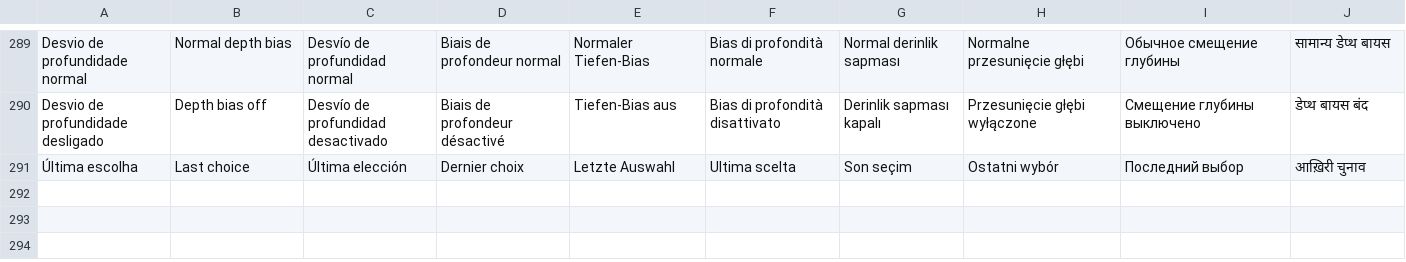
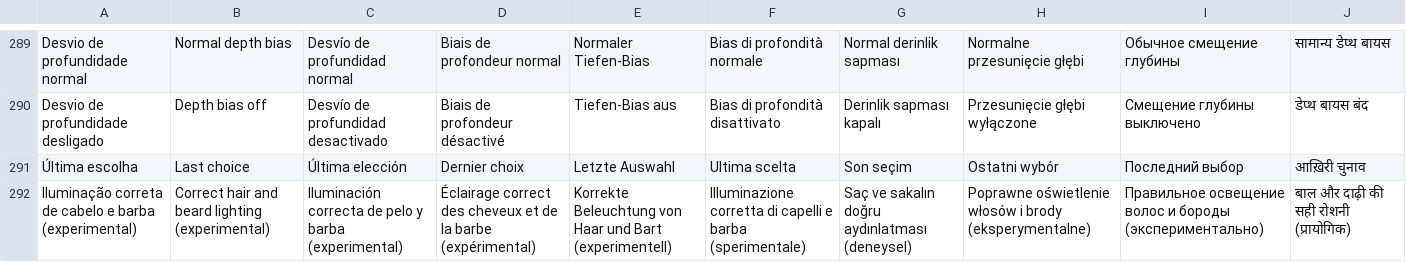
Before and after one commit to royllll1999-hub/tlou-remastered-android, a TSV file: android-launcher/app/src/main/assets/ui-translations.tsv, drawn as a sheet; only a part is shown, gaps mark what is left out; the diff covers the shown part only; the diff names each change by its address in the sheet, - before the commit and + after, or states it on an @@ line.

```diff
--- a/android-launcher/app/src/main/assets/ui-translations.tsv
+++ b/android-launcher/app/src/main/assets/ui-translations.tsv
+row 292: Iluminação correta de cabelo e barba (experimental) | Correct hair and beard lighting (experimental) | Iluminación correcta de pelo y barba (experimental) | Éclairage correct des cheveux et de la barbe (expérimental) | Korrekte Beleuchtung von Haar und Bart (experimentell) | Illuminazione corretta di capelli e barba (sperimentale) | Saç ve sakalın doğru aydınlatması (deneysel) | Poprawne oświetlenie włosów i brody (eksperymentalne) | Правильное освещение волос и бороды (экспериментально) | बाल और दाढ़ी की सही रोशनी (प्रायोगिक)
```
Also changed, not shown: 1 added row elsewhere in this file, 3 other files.
